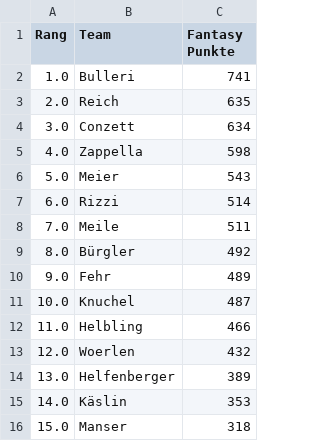
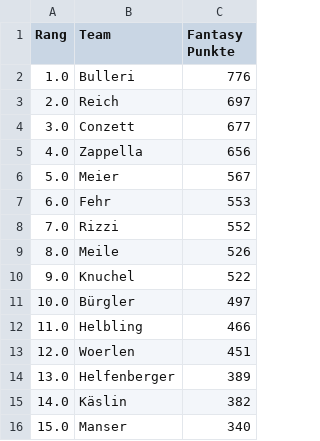
Before and after one commit to leasennch/skifantasy-results, a CSV file: watson/fantasy_points_watson_current_standings.csv, drawn as a sheet.

```diff
--- a/watson/fantasy_points_watson_current_standings.csv
+++ b/watson/fantasy_points_watson_current_standings.csv
@@ -1,16 +1,16 @@
 Rang,Team,Fantasy Punkte
-1.0,Bulleri,741
-2.0,Reich,635
-3.0,Conzett,634
-4.0,Zappella,598
-5.0,Meier,543
-6.0,Rizzi,514
-7.0,Meile,511
-8.0,Bürgler,492
-9.0,Fehr,489
-10.0,Knuchel,487
+1.0,Bulleri,776
+2.0,Reich,697
+3.0,Conzett,677
+4.0,Zappella,656
+5.0,Meier,567
+6.0,Fehr,553
+7.0,Rizzi,552
+8.0,Meile,526
+9.0,Knuchel,522
+10.0,Bürgler,497
 11.0,Helbling,466
-12.0,Woerlen,432
+12.0,Woerlen,451
 13.0,Helfenberger,389
-14.0,Käslin,353
-15.0,Manser,318
+14.0,Käslin,382
+15.0,Manser,340
```
Also changed, not shown: unteresAaretal/fantasy_points_Unteres Aaretal_point_races.csv, watson/fantasy_points_watson_point_races.csv, 7 other files.
